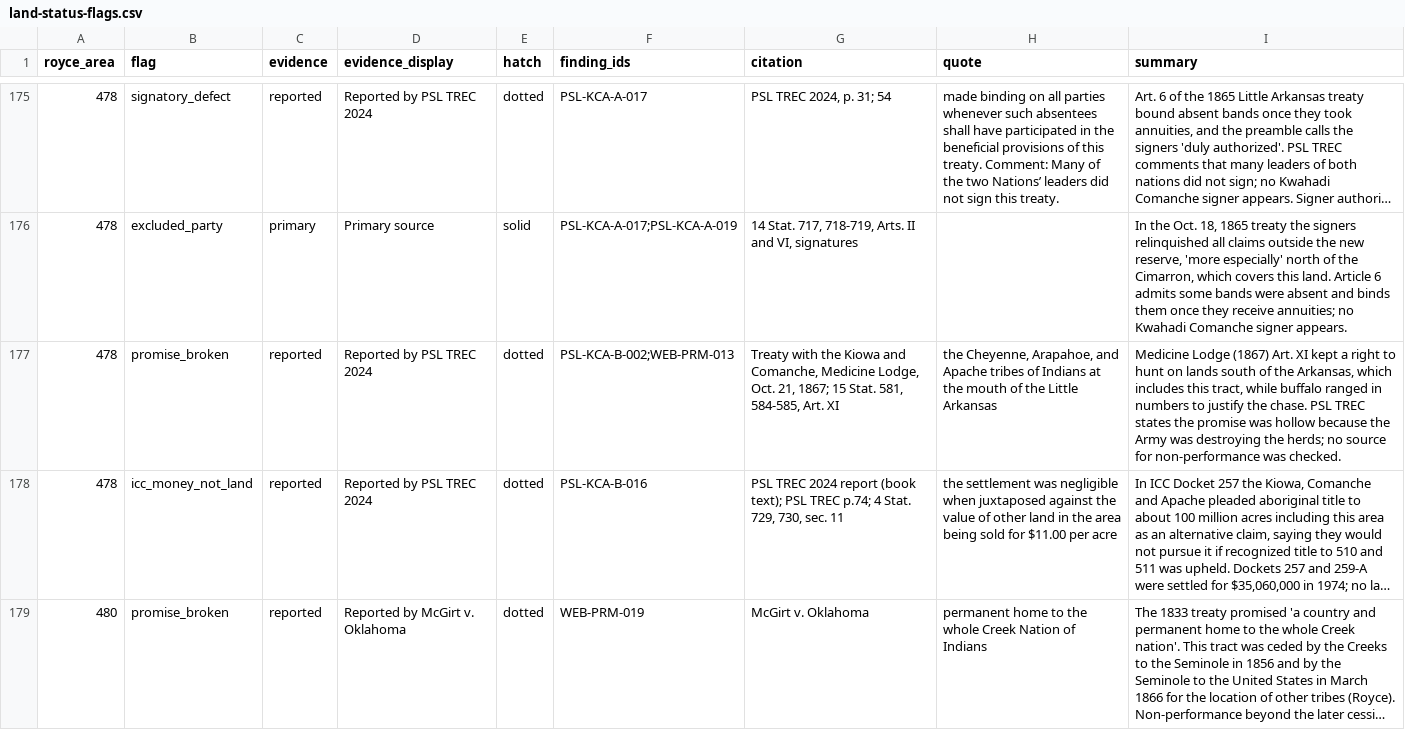
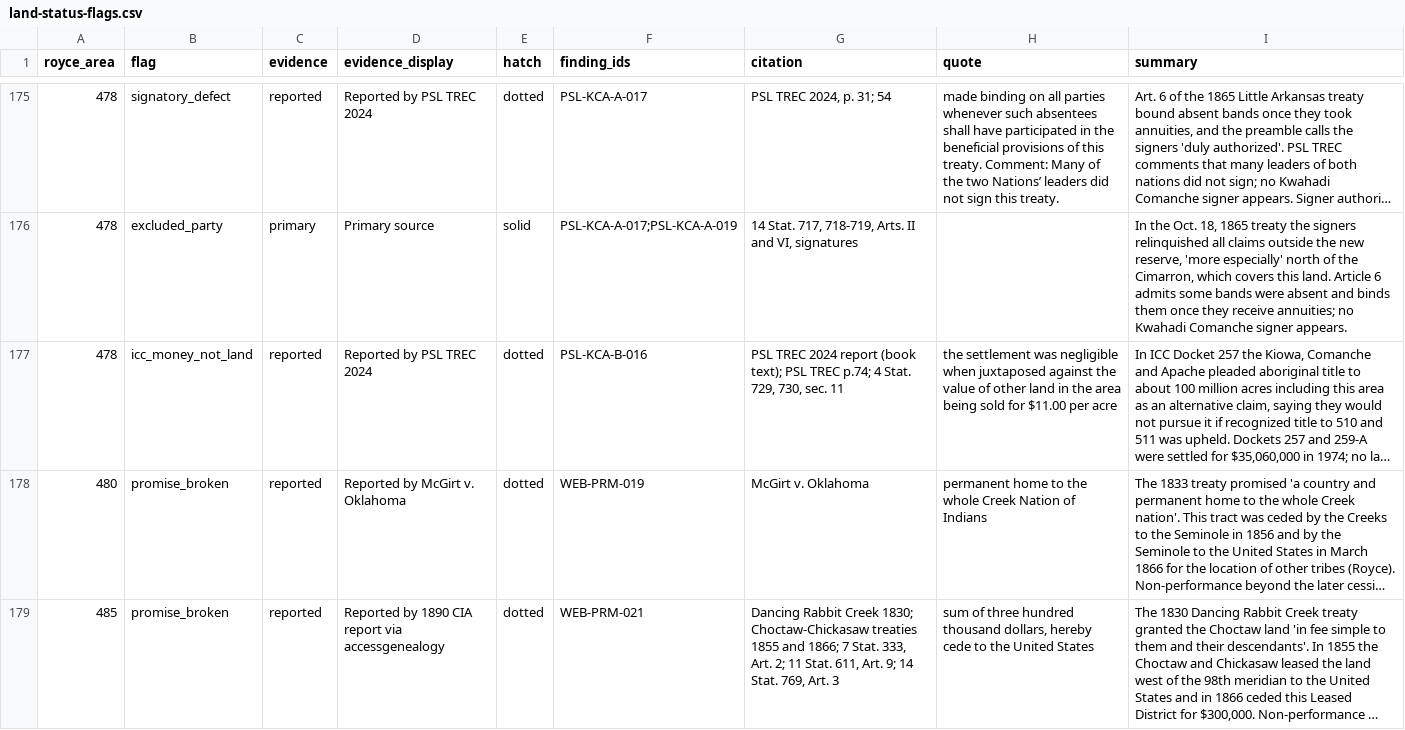
Before and after one commit to omniharmonic/treaty-land-atlas, a CSV file: crosswalks/land-status-flags.csv, drawn as a sheet; only a part is shown, gaps mark what is left out; the shorter side is filled out with more unchanged rows; long unchanged cells end in …; the diff names each change by its address in the sheet, - before the commit and + after, or states it on an @@ line.

```diff
--- a/crosswalks/land-status-flags.csv
+++ b/crosswalks/land-status-flags.csv
-row 177: 478 | promise_broken | reported | Reported by PSL TREC 2024 | dotted | PSL-KCA-B-002;WEB-PRM-013 | Treaty with the Kiowa and Comanche, Medicine Lodge, Oct. 21, 1867; 15 Stat. 581, 584-585, Art. XI | the Cheyenne, Arapahoe, and Apache tribes of Indians at the mouth of the Little Arkansas | Medicine Lodge (1867) Art. XI kept a right to hunt on lands south of the Arkansas, which includes this tract, while buffalo ranged in numbers to justify the chase. PSL TREC states the promise was hollow because the Army was destroying the herds; no source for non-performance was checked.
```
Also changed, not shown: docs/research/K1/data/flag-reviews.csv.
